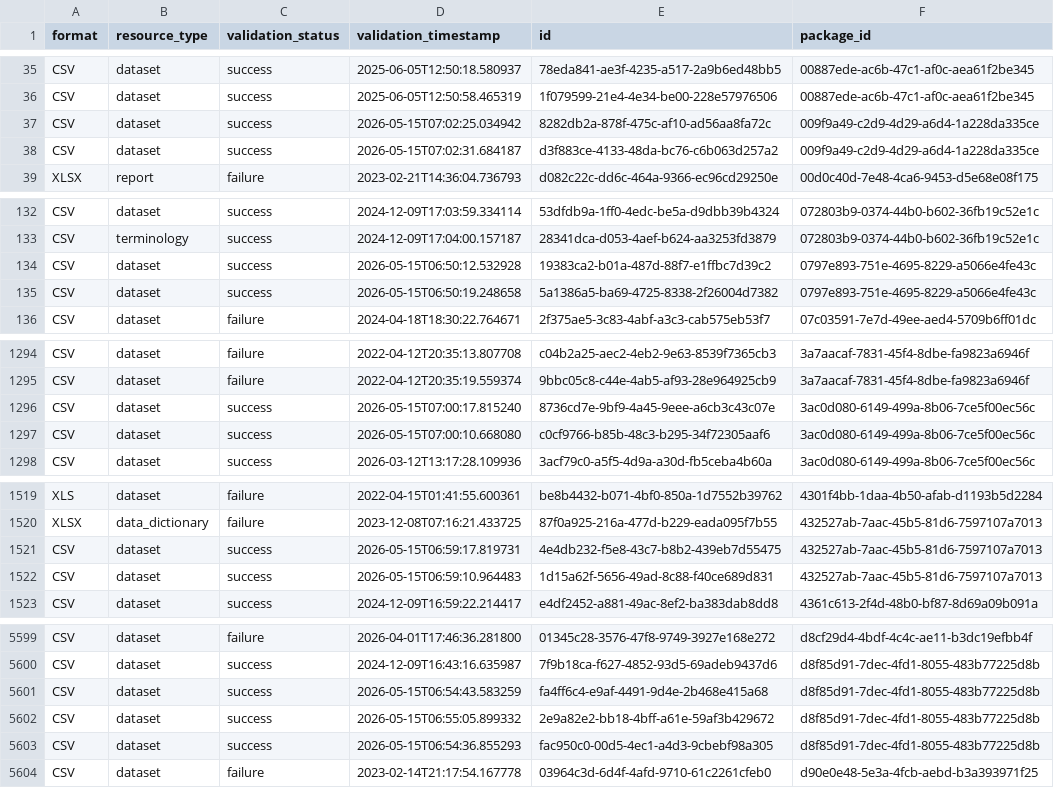
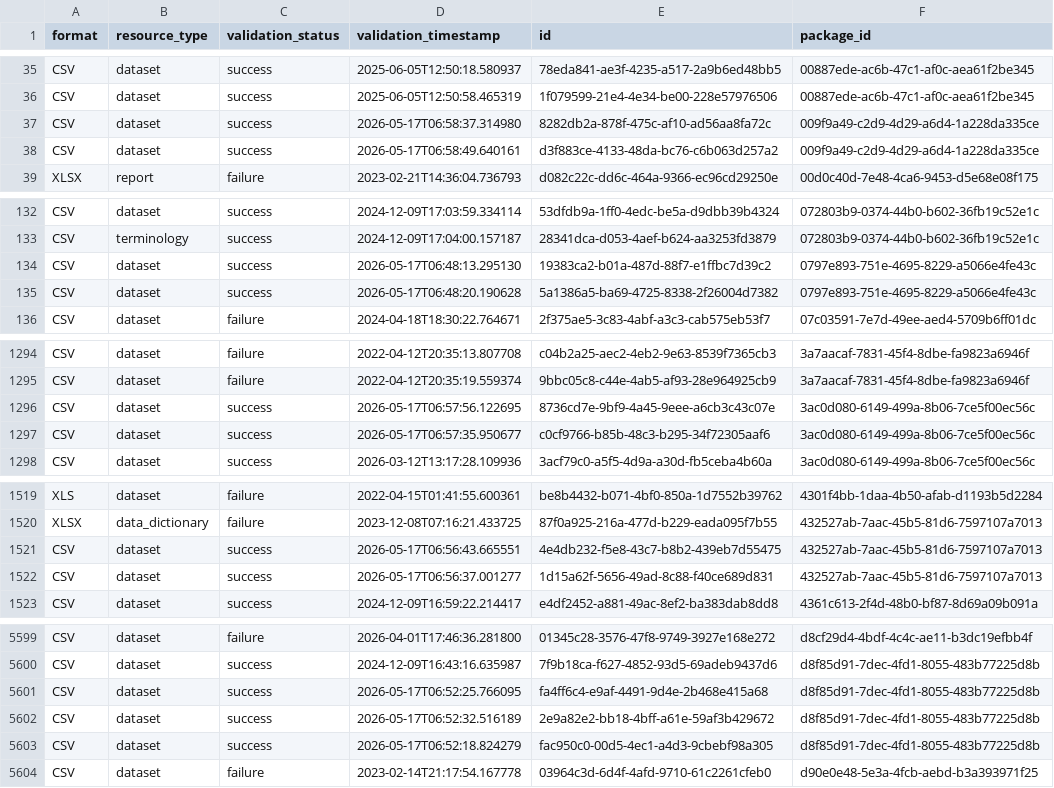
Before and after one commit to open-data/analytics-corporate-reporting, a CSV file: datastore_tracker/res_validation_status.csv, drawn as a sheet; only a part is shown, gaps mark what is left out; the diff covers the shown part only.

```diff
--- a/datastore_tracker/res_validation_status.csv
+++ b/datastore_tracker/res_validation_status.csv
@@ -36,4 +36,4 @@ CSV,dataset,success,2025-06-05T12:50:18.580937,78eda841-ae3f-4235-a517-2a9b6ed48
 CSV,dataset,success,2025-06-05T12:50:58.465319,1f079599-21e4-4e34-be00-228e57976506,00887ede-ac6b-47c1-af0c-aea61f2be345
-CSV,dataset,success,2026-05-15T07:02:25.034942,8282db2a-878f-475c-af10-ad56aa8fa72c,009f9a49-c2d9-4d29-a6d4-1a228da335ce
-CSV,dataset,success,2026-05-15T07:02:31.684187,d3f883ce-4133-48da-bc76-c6b063d257a2,009f9a49-c2d9-4d29-a6d4-1a228da335ce
+CSV,dataset,success,2026-05-17T06:58:37.314980,8282db2a-878f-475c-af10-ad56aa8fa72c,009f9a49-c2d9-4d29-a6d4-1a228da335ce
+CSV,dataset,success,2026-05-17T06:58:49.640161,d3f883ce-4133-48da-bc76-c6b063d257a2,009f9a49-c2d9-4d29-a6d4-1a228da335ce
 XLSX,report,failure,2023-02-21T14:36:04.736793,d082c22c-dd6c-464a-9366-ec96cd29250e,00d0c40d-7e48-4ca6-9453-d5e68e08f175
@@ -133,4 +133,4 @@ CSV,dataset,success,2024-12-09T17:03:59.334114,53dfdb9a-1ff0-4edc-be5a-d9dbb39b4
 CSV,terminology,success,2024-12-09T17:04:00.157187,28341dca-d053-4aef-b624-aa3253fd3879,072803b9-0374-44b0-b602-36fb19c52e1c
-CSV,dataset,success,2026-05-15T06:50:12.532928,19383ca2-b01a-487d-88f7-e1ffbc7d39c2,0797e893-751e-4695-8229-a5066e4fe43c
-CSV,dataset,success,2026-05-15T06:50:19.248658,5a1386a5-ba69-4725-8338-2f26004d7382,0797e893-751e-4695-8229-a5066e4fe43c
+CSV,dataset,success,2026-05-17T06:48:13.295130,19383ca2-b01a-487d-88f7-e1ffbc7d39c2,0797e893-751e-4695-8229-a5066e4fe43c
+CSV,dataset,success,2026-05-17T06:48:20.190628,5a1386a5-ba69-4725-8338-2f26004d7382,0797e893-751e-4695-8229-a5066e4fe43c
 CSV,dataset,failure,2024-04-18T18:30:22.764671,2f375ae5-3c83-4abf-a3c3-cab575eb53f7,07c03591-7e7d-49ee-aed4-5709b6ff01dc
@@ -1295,4 +1295,4 @@ CSV,dataset,failure,2022-04-12T20:35:13.807708,c04b2a25-aec2-4eb2-9e63-8539f7365
 CSV,dataset,failure,2022-04-12T20:35:19.559374,9bbc05c8-c44e-4ab5-af93-28e964925cb9,3a7aacaf-7831-45f4-8dbe-fa9823a6946f
-CSV,dataset,success,2026-05-15T07:00:17.815240,8736cd7e-9bf9-4a45-9eee-a6cb3c43c07e,3ac0d080-6149-499a-8b06-7ce5f00ec56c
-CSV,dataset,success,2026-05-15T07:00:10.668080,c0cf9766-b85b-48c3-b295-34f72305aaf6,3ac0d080-6149-499a-8b06-7ce5f00ec56c
+CSV,dataset,success,2026-05-17T06:57:56.122695,8736cd7e-9bf9-4a45-9eee-a6cb3c43c07e,3ac0d080-6149-499a-8b06-7ce5f00ec56c
+CSV,dataset,success,2026-05-17T06:57:35.950677,c0cf9766-b85b-48c3-b295-34f72305aaf6,3ac0d080-6149-499a-8b06-7ce5f00ec56c
 CSV,dataset,success,2026-03-12T13:17:28.109936,3acf79c0-a5f5-4d9a-a30d-fb5ceba4b60a,3ac0d080-6149-499a-8b06-7ce5f00ec56c
@@ -1520,4 +1520,4 @@ XLS,dataset,failure,2022-04-15T01:41:55.600361,be8b4432-b071-4bf0-850a-1d7552b39
 XLSX,data_dictionary,failure,2023-12-08T07:16:21.433725,87f0a925-216a-477d-b229-eada095f7b55,432527ab-7aac-45b5-81d6-7597107a7013
-CSV,dataset,success,2026-05-15T06:59:17.819731,4e4db232-f5e8-43c7-b8b2-439eb7d55475,432527ab-7aac-45b5-81d6-7597107a7013
-CSV,dataset,success,2026-05-15T06:59:10.964483,1d15a62f-5656-49ad-8c88-f40ce689d831,432527ab-7aac-45b5-81d6-7597107a7013
+CSV,dataset,success,2026-05-17T06:56:43.665551,4e4db232-f5e8-43c7-b8b2-439eb7d55475,432527ab-7aac-45b5-81d6-7597107a7013
+CSV,dataset,success,2026-05-17T06:56:37.001277,1d15a62f-5656-49ad-8c88-f40ce689d831,432527ab-7aac-45b5-81d6-7597107a7013
 CSV,dataset,success,2024-12-09T16:59:22.214417,e4df2452-a881-49ac-8ef2-ba383dab8dd8,4361c613-2f4d-48b0-bf87-8d69a09b091a
@@ -5600,5 +5600,5 @@ CSV,dataset,failure,2026-04-01T17:46:36.281800,01345c28-3576-47f8-9749-3927e168e
 CSV,dataset,success,2024-12-09T16:43:16.635987,7f9b18ca-f627-4852-93d5-69adeb9437d6,d8f85d91-7dec-4fd1-8055-483b77225d8b
-CSV,dataset,success,2026-05-15T06:54:43.583259,fa4ff6c4-e9af-4491-9d4e-2b468e415a68,d8f85d91-7dec-4fd1-8055-483b77225d8b
-CSV,dataset,success,2026-05-15T06:55:05.899332,2e9a82e2-bb18-4bff-a61e-59af3b429672,d8f85d91-7dec-4fd1-8055-483b77225d8b
-CSV,dataset,success,2026-05-15T06:54:36.855293,fac950c0-00d5-4ec1-a4d3-9cbebf98a305,d8f85d91-7dec-4fd1-8055-483b77225d8b
+CSV,dataset,success,2026-05-17T06:52:25.766095,fa4ff6c4-e9af-4491-9d4e-2b468e415a68,d8f85d91-7dec-4fd1-8055-483b77225d8b
+CSV,dataset,success,2026-05-17T06:52:32.516189,2e9a82e2-bb18-4bff-a61e-59af3b429672,d8f85d91-7dec-4fd1-8055-483b77225d8b
+CSV,dataset,success,2026-05-17T06:52:18.824279,fac950c0-00d5-4ec1-a4d3-9cbebf98a305,d8f85d91-7dec-4fd1-8055-483b77225d8b
 CSV,dataset,failure,2023-02-14T21:17:54.167778,03964c3d-6d4f-4afd-9710-61c2261cfeb0,d90e0e48-5e3a-4fcb-aebd-b3a393971f25
```
Also changed, not shown: 21 edited cells elsewhere in this file, datastore_tracker/DS_num_tracker.csv, datastore_tracker/ds-dictionary-use.csv, 5 other files.
